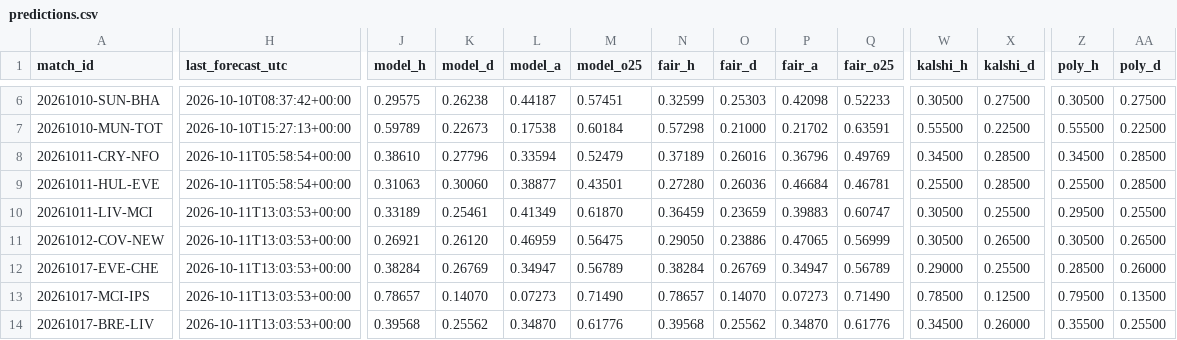
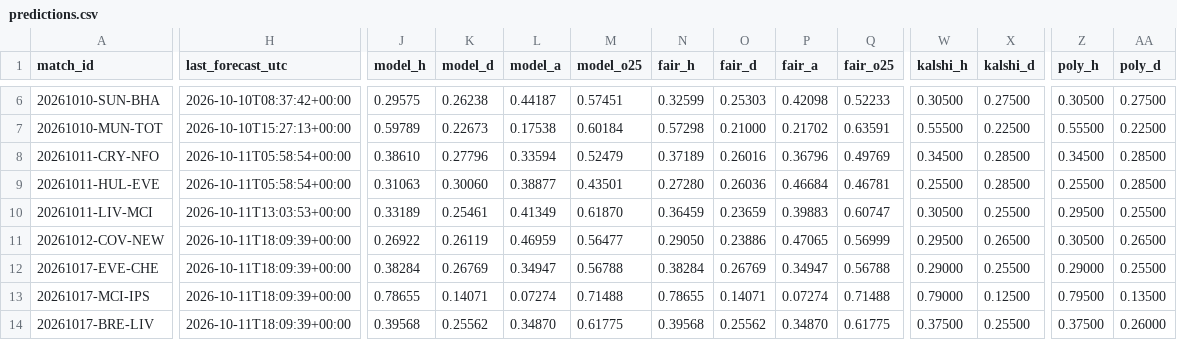
Before and after one commit to mahmedken/betting-analytics, a CSV file: data/ledger/predictions.csv, drawn as a sheet; only a part is shown, gaps mark what is left out; the diff covers the shown part only; the diff names each change by its address in the sheet, - before the commit and + after, or states it on an @@ line.

```diff
--- a/data/ledger/predictions.csv
+++ b/data/ledger/predictions.csv
-H11:H14 (last_forecast_utc): 2026-10-11T13:03:53+00:00
+H11:H14 (last_forecast_utc): 2026-10-11T18:09:39+00:00
-J11 (model_h): 0.26921
+J11 (model_h): 0.26922
-K11 (model_d): 0.26120
+K11 (model_d): 0.26119
-M11 (model_o25): 0.56475
+M11 (model_o25): 0.56477
-W11 (kalshi_h): 0.30500
+W11 (kalshi_h): 0.29500
-M12 (model_o25): 0.56789
+M12 (model_o25): 0.56788
-Q12 (fair_o25): 0.56789
+Q12 (fair_o25): 0.56788
-Z12 (poly_h): 0.28500
+Z12 (poly_h): 0.29000
-AA12 (poly_d): 0.26000
+AA12 (poly_d): 0.25500
-J13 (model_h): 0.78657
+J13 (model_h): 0.78655
-K13 (model_d): 0.14070
+K13 (model_d): 0.14071
-L13 (model_a): 0.07273
+L13 (model_a): 0.07274
-M13 (model_o25): 0.71490
+M13 (model_o25): 0.71488
-N13 (fair_h): 0.78657
+N13 (fair_h): 0.78655
-O13 (fair_d): 0.14070
+O13 (fair_d): 0.14071
-P13 (fair_a): 0.07273
+P13 (fair_a): 0.07274
-Q13 (fair_o25): 0.71490
+Q13 (fair_o25): 0.71488
-W13 (kalshi_h): 0.78500
+W13 (kalshi_h): 0.79000
-M14 (model_o25): 0.61776
+M14 (model_o25): 0.61775
-Q14 (fair_o25): 0.61776
+Q14 (fair_o25): 0.61775
-W14 (kalshi_h): 0.34500
+W14 (kalshi_h): 0.37500
-X14 (kalshi_d): 0.26000
+X14 (kalshi_d): 0.25500
-Z14 (poly_h): 0.35500
+Z14 (poly_h): 0.37500
-AA14 (poly_d): 0.25500
+AA14 (poly_d): 0.26000
```
Also changed, not shown: 1 added row and 135 edited cells elsewhere in this file, data/ledger/signals.csv, 10 other files.
